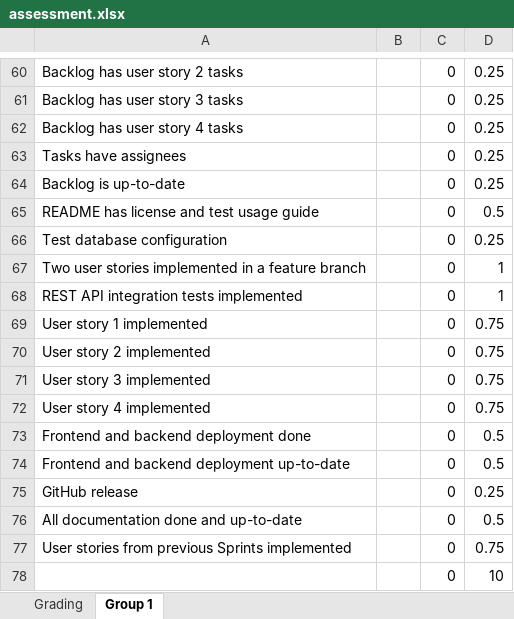
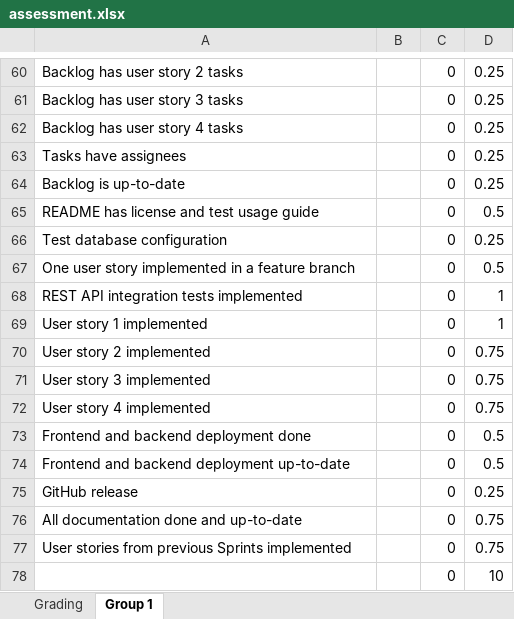
Before and after one commit to software-development-project-1/software-development-project-1.github.io, an Excel workbook: teacher/assessment.xlsx, sheet Group 1, drawn as a sheet; only a part is shown, gaps mark what is left out; values as stored, in another font and other column widths than the file's, no borders; the diff names each change by its address in the sheet, - before the commit and + after, or states it on an @@ line.

```diff
--- a/teacher/assessment.xlsx (sheet Group 1)
+++ b/teacher/assessment.xlsx (sheet Group 1)
-A67: Two user stories implemented in…
+A67: One user story implemented in…
-D67: 1
+D67: 0.5
-D69: 0.75
+D69: 1
-D76: 0.5
+D76: 0.75
```
Also changed, not shown: 1 other file.
